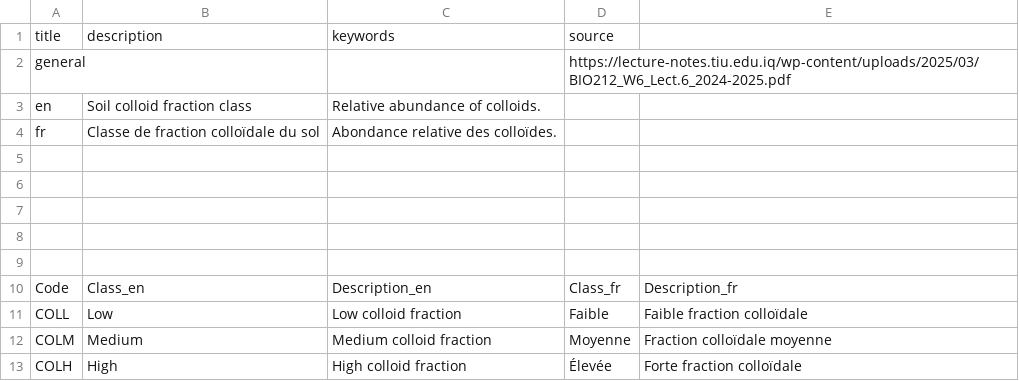
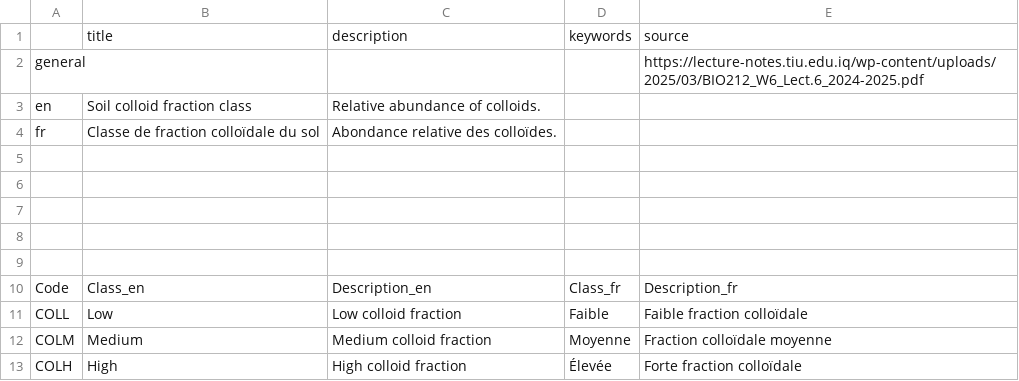
Before and after one commit to agrifooddatacanada/picklists_for_schemas, a CSV file: picklists/soil_colloid_fraction.csv, drawn as a sheet.

```diff
--- a/picklists/soil_colloid_fraction.csv
+++ b/picklists/soil_colloid_fraction.csv
@@ -1,3 +1,3 @@
-title,description,keywords,source,
-general,,,https://lecture-notes.tiu.edu.iq/wp-content/uploads/2025/03/BIO212_W6_Lect.6_2024-2025.pdf,
+,title,description,keywords,source
+general,,,,https://lecture-notes.tiu.edu.iq/wp-content/uploads/2025/03/BIO212_W6_Lect.6_2024-2025.pdf
 en,Soil colloid fraction class,Relative abundance of colloids.,,
```
Also changed, not shown: picklists/canadian_provinces.csv, picklists/soil_aeration_status.csv, 17 other files.
